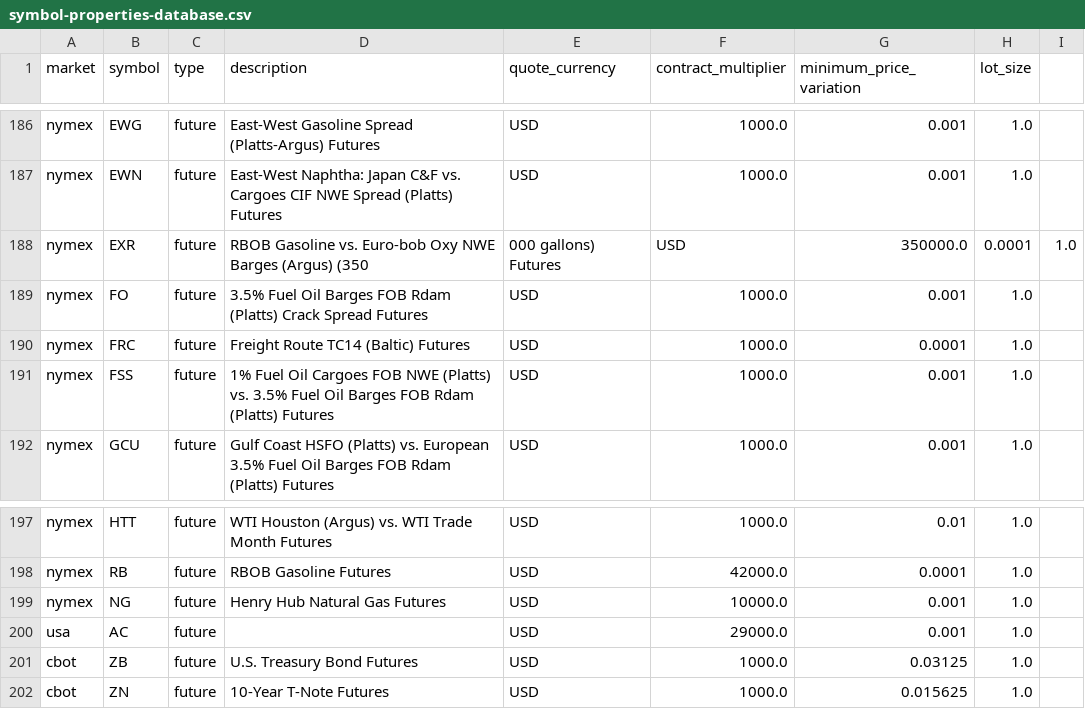
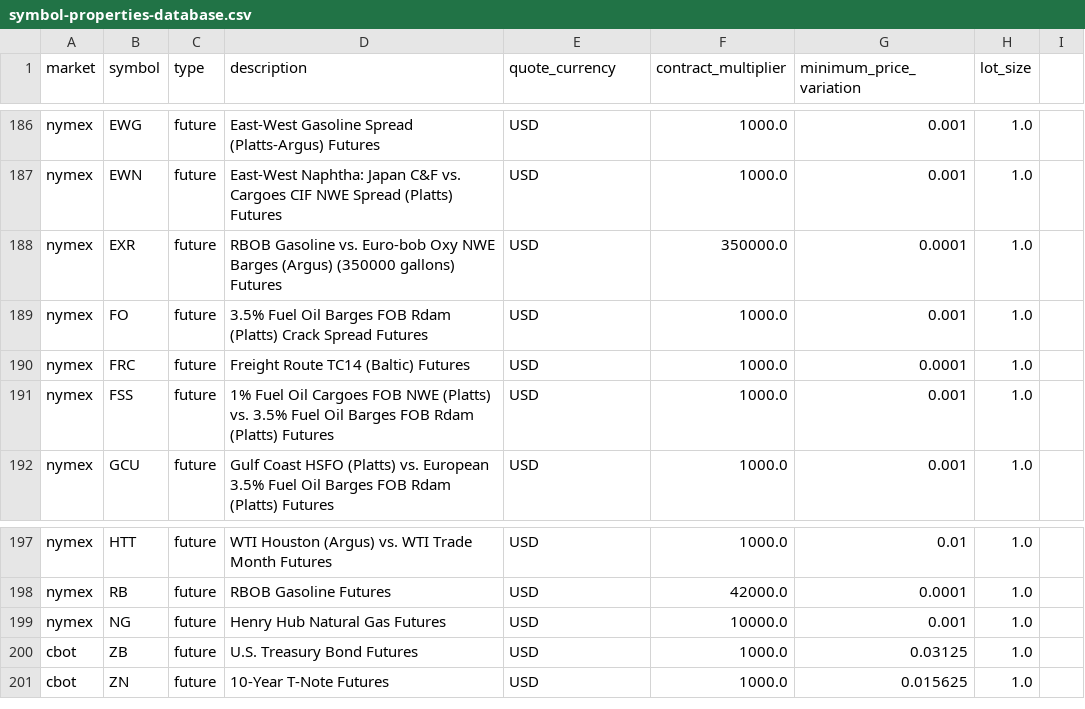
Before and after one commit to michael-sena/Lean, a CSV file: Data/symbol-properties/symbol-properties-database.csv, drawn as a sheet; only a part is shown, gaps mark what is left out.

Commit message:
Remove undefined future AC
Remove comma from EXR description.

```diff
--- a/Data/symbol-properties/symbol-properties-database.csv
+++ b/Data/symbol-properties/symbol-properties-database.csv
@@ -187,3 +187,3 @@ nymex,EWG,future,East-West Gasoline Spread (Platts-Argus) Futures,USD,1000.0,0.0
 nymex,EWN,future,East-West Naphtha: Japan C&F vs. Cargoes CIF NWE Spread (Platts) Futures,USD,1000.0,0.001,1.0
-nymex,EXR,future,RBOB Gasoline vs. Euro-bob Oxy NWE Barges (Argus) (350,000 gallons) Futures,USD,350000.0,0.0001,1.0
+nymex,EXR,future,RBOB Gasoline vs. Euro-bob Oxy NWE Barges (Argus) (350000 gallons) Futures,USD,350000.0,0.0001,1.0
 nymex,FO,future,3.5% Fuel Oil Barges FOB Rdam (Platts) Crack Spread Futures,USD,1000.0,0.001,1.0
@@ -199,3 +199,2 @@ nymex,RB,future,RBOB Gasoline Futures,USD,42000.0,0.0001,1.0
 nymex,NG,future,Henry Hub Natural Gas Futures,USD,10000.0,0.001,1.0
-usa,AC,future,,USD,29000.0,0.001,1.0
 cbot,ZB,future,U.S. Treasury Bond Futures,USD,1000.0,0.03125,1.0
```
